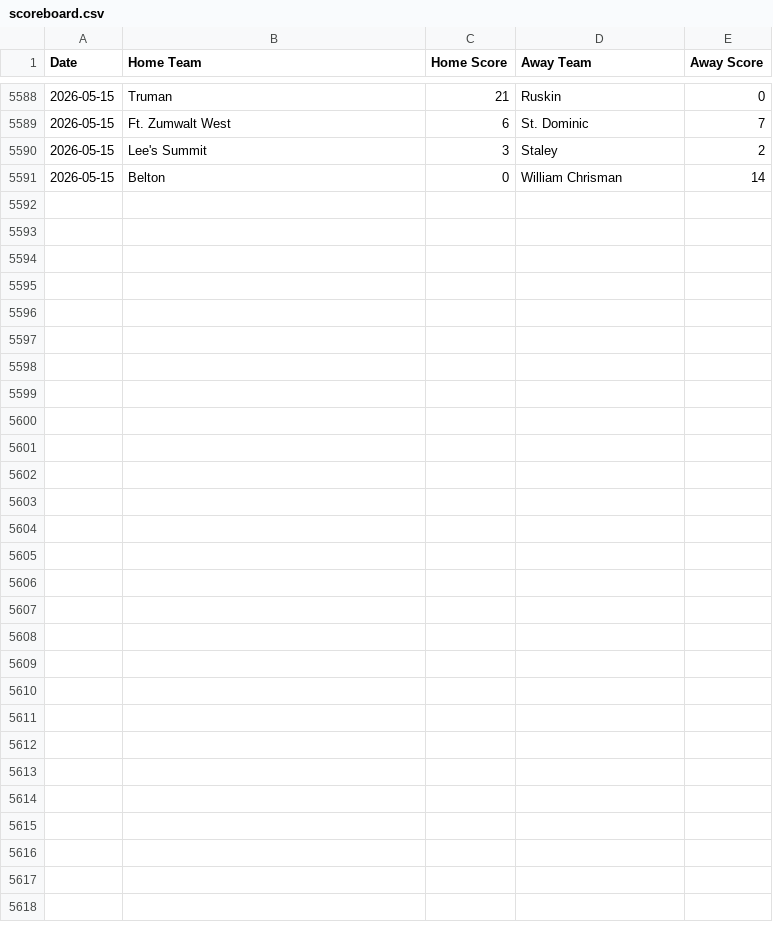
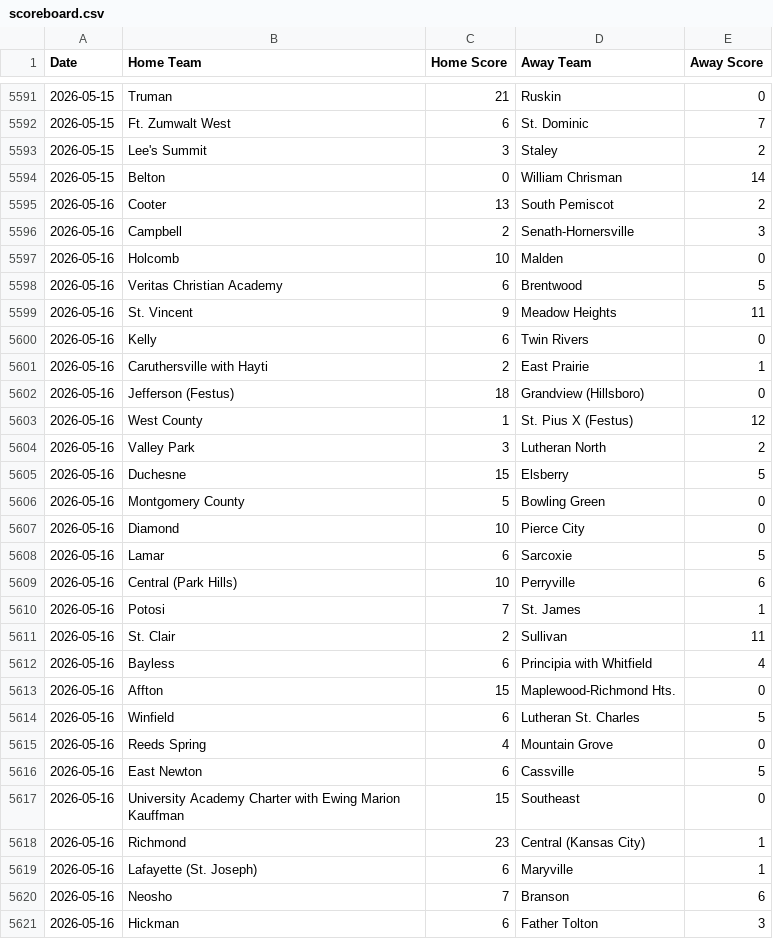
Before and after one commit to AllMOSports/baseball-ratings, a CSV file: scoreboard.csv, drawn as a sheet; only a part is shown, gaps mark what is left out; the diff covers the shown part only; the diff names each change by its address in the sheet, - before the commit and + after, or states it on an @@ line.

```diff
--- a/scoreboard.csv
+++ b/scoreboard.csv
+row 5595: 2026-05-16 | Cooter | 13 | South Pemiscot | 2
+row 5596: 2026-05-16 | Campbell | 2 | Senath-Hornersville | 3
+row 5597: 2026-05-16 | Holcomb | 10 | Malden | 0
+row 5598: 2026-05-16 | Veritas Christian Academy | 6 | Brentwood | 5
+row 5599: 2026-05-16 | St. Vincent | 9 | Meadow Heights | 11
+row 5600: 2026-05-16 | Kelly | 6 | Twin Rivers | 0
+row 5601: 2026-05-16 | Caruthersville with Hayti | 2 | East Prairie | 1
+row 5602: 2026-05-16 | Jefferson (Festus) | 18 | Grandview (Hillsboro) | 0
+row 5603: 2026-05-16 | West County | 1 | St. Pius X (Festus) | 12
+row 5604: 2026-05-16 | Valley Park | 3 | Lutheran North | 2
+row 5605: 2026-05-16 | Duchesne | 15 | Elsberry | 5
+row 5606: 2026-05-16 | Montgomery County | 5 | Bowling Green | 0
+row 5607: 2026-05-16 | Diamond | 10 | Pierce City | 0
+row 5608: 2026-05-16 | Lamar | 6 | Sarcoxie | 5
+row 5609: 2026-05-16 | Central (Park Hills) | 10 | Perryville | 6
+row 5610: 2026-05-16 | Potosi | 7 | St. James | 1
+row 5611: 2026-05-16 | St. Clair | 2 | Sullivan | 11
+row 5612: 2026-05-16 | Bayless | 6 | Principia with Whitfield | 4
+row 5613: 2026-05-16 | Affton | 15 | Maplewood-Richmond Hts. | 0
+row 5614: 2026-05-16 | Winfield | 6 | Lutheran St. Charles | 5
+row 5615: 2026-05-16 | Reeds Spring | 4 | Mountain Grove | 0
+row 5616: 2026-05-16 | East Newton | 6 | Cassville | 5
+row 5617: 2026-05-16 | University Academy Charter with Ewing Marion Kauffman | 15 | Southeast | 0
+row 5618: 2026-05-16 | Richmond | 23 | Central (Kansas City) | 1
+row 5619: 2026-05-16 | Lafayette (St. Joseph) | 6 | Maryville | 1
+row 5620: 2026-05-16 | Neosho | 7 | Branson | 6
+row 5621: 2026-05-16 | Hickman | 6 | Father Tolton | 3
```
Also changed, not shown: 3 added rows and 1 edited cell elsewhere in this file, ratings_all.csv, ratings_class2.csv, 12 other files.
